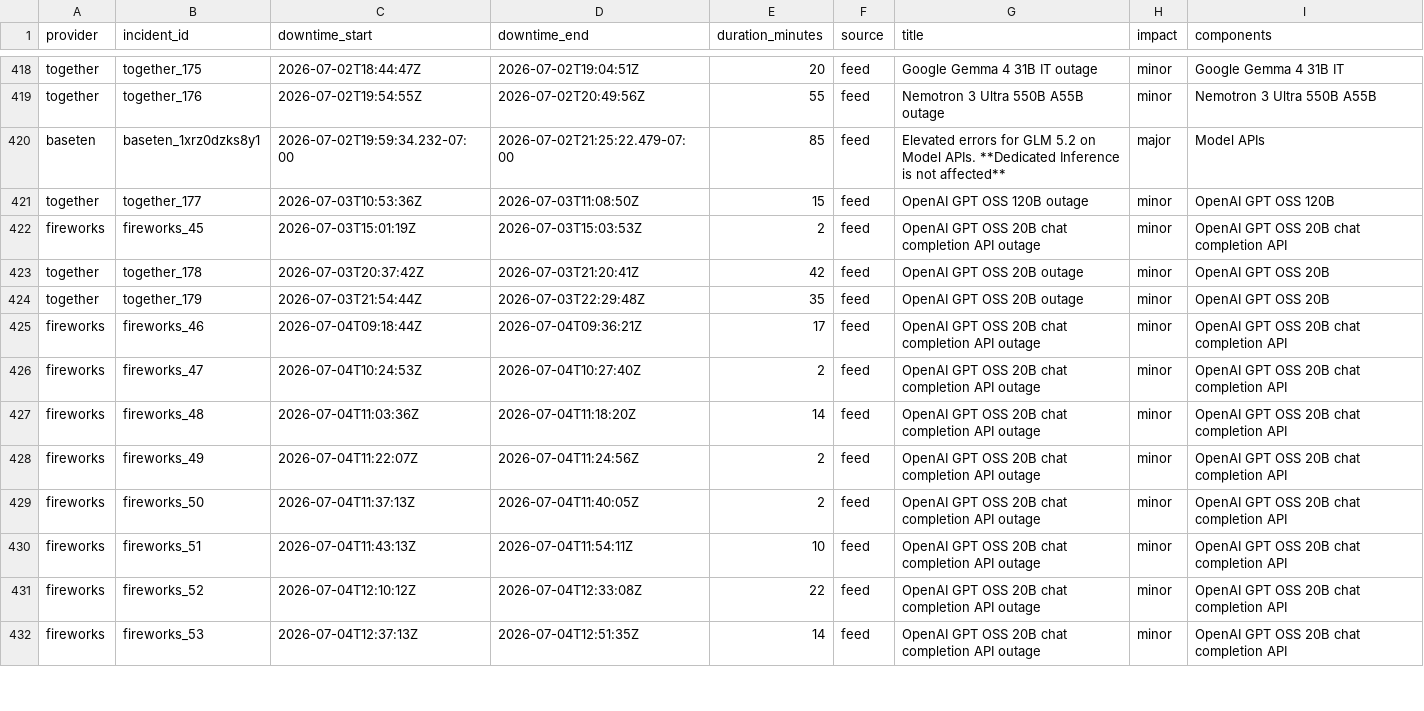
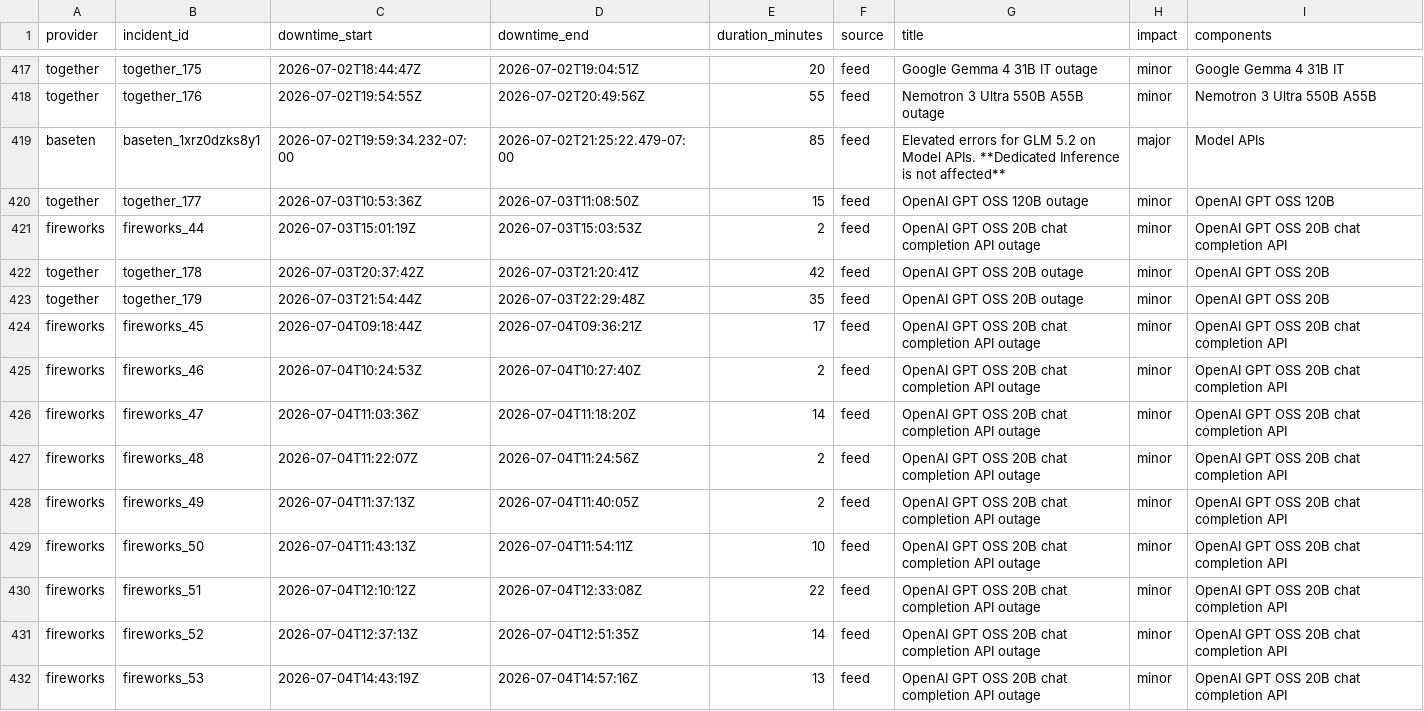
Before and after one commit to saranormous/inference_statuspage, a CSV file: parsed/downtime_windows.csv, drawn as a sheet; only a part is shown, gaps mark what is left out; the diff covers the shown part only.

Commit message:
incidents: 2026-07-14T00:23:42Z

```diff
--- a/parsed/downtime_windows.csv
+++ b/parsed/downtime_windows.csv
@@ -421,12 +420,13 @@ baseten,baseten_1xrz0dzks8y1,2026-07-02T19:59:34.232-07:00,2026-07-02T21:25:22.4
 together,together_177,2026-07-03T10:53:36Z,2026-07-03T11:08:50Z,15,feed,OpenAI GPT OSS 120B outage,minor,OpenAI GPT OSS 120B
-fireworks,fireworks_45,2026-07-03T15:01:19Z,2026-07-03T15:03:53Z,2,feed,OpenAI GPT OSS 20B chat completion API outage,minor,OpenAI GPT OSS 20B chat completion API
+fireworks,fireworks_44,2026-07-03T15:01:19Z,2026-07-03T15:03:53Z,2,feed,OpenAI GPT OSS 20B chat completion API outage,minor,OpenAI GPT OSS 20B chat completion API
 together,together_178,2026-07-03T20:37:42Z,2026-07-03T21:20:41Z,42,feed,OpenAI GPT OSS 20B outage,minor,OpenAI GPT OSS 20B
 together,together_179,2026-07-03T21:54:44Z,2026-07-03T22:29:48Z,35,feed,OpenAI GPT OSS 20B outage,minor,OpenAI GPT OSS 20B
-fireworks,fireworks_46,2026-07-04T09:18:44Z,2026-07-04T09:36:21Z,17,feed,OpenAI GPT OSS 20B chat completion API outage,minor,OpenAI GPT OSS 20B chat completion API
-fireworks,fireworks_47,2026-07-04T10:24:53Z,2026-07-04T10:27:40Z,2,feed,OpenAI GPT OSS 20B chat completion API outage,minor,OpenAI GPT OSS 20B chat completion API
-fireworks,fireworks_48,2026-07-04T11:03:36Z,2026-07-04T11:18:20Z,14,feed,OpenAI GPT OSS 20B chat completion API outage,minor,OpenAI GPT OSS 20B chat completion API
-fireworks,fireworks_49,2026-07-04T11:22:07Z,2026-07-04T11:24:56Z,2,feed,OpenAI GPT OSS 20B chat completion API outage,minor,OpenAI GPT OSS 20B chat completion API
-fireworks,fireworks_50,2026-07-04T11:37:13Z,2026-07-04T11:40:05Z,2,feed,OpenAI GPT OSS 20B chat completion API outage,minor,OpenAI GPT OSS 20B chat completion API
-fireworks,fireworks_51,2026-07-04T11:43:13Z,2026-07-04T11:54:11Z,10,feed,OpenAI GPT OSS 20B chat completion API outage,minor,OpenAI GPT OSS 20B chat completion API
-fireworks,fireworks_52,2026-07-04T12:10:12Z,2026-07-04T12:33:08Z,22,feed,OpenAI GPT OSS 20B chat completion API outage,minor,OpenAI GPT OSS 20B chat completion API
-fireworks,fireworks_53,2026-07-04T12:37:13Z,2026-07-04T12:51:35Z,14,feed,OpenAI GPT OSS 20B chat completion API outage,minor,OpenAI GPT OSS 20B chat completion API
+fireworks,fireworks_45,2026-07-04T09:18:44Z,2026-07-04T09:36:21Z,17,feed,OpenAI GPT OSS 20B chat completion API outage,minor,OpenAI GPT OSS 20B chat completion API
+fireworks,fireworks_46,2026-07-04T10:24:53Z,2026-07-04T10:27:40Z,2,feed,OpenAI GPT OSS 20B chat completion API outage,minor,OpenAI GPT OSS 20B chat completion API
+fireworks,fireworks_47,2026-07-04T11:03:36Z,2026-07-04T11:18:20Z,14,feed,OpenAI GPT OSS 20B chat completion API outage,minor,OpenAI GPT OSS 20B chat completion API
+fireworks,fireworks_48,2026-07-04T11:22:07Z,2026-07-04T11:24:56Z,2,feed,OpenAI GPT OSS 20B chat completion API outage,minor,OpenAI GPT OSS 20B chat completion API
+fireworks,fireworks_49,2026-07-04T11:37:13Z,2026-07-04T11:40:05Z,2,feed,OpenAI GPT OSS 20B chat completion API outage,minor,OpenAI GPT OSS 20B chat completion API
+fireworks,fireworks_50,2026-07-04T11:43:13Z,2026-07-04T11:54:11Z,10,feed,OpenAI GPT OSS 20B chat completion API outage,minor,OpenAI GPT OSS 20B chat completion API
+fireworks,fireworks_51,2026-07-04T12:10:12Z,2026-07-04T12:33:08Z,22,feed,OpenAI GPT OSS 20B chat completion API outage,minor,OpenAI GPT OSS 20B chat completion API
+fireworks,fireworks_52,2026-07-04T12:37:13Z,2026-07-04T12:51:35Z,14,feed,OpenAI GPT OSS 20B chat completion API outage,minor,OpenAI GPT OSS 20B chat completion API
+fireworks,fireworks_53,2026-07-04T14:43:19Z,2026-07-04T14:57:16Z,13,feed,OpenAI GPT OSS 20B chat completion API outage,minor,OpenAI GPT OSS 20B chat completion API
```
Also changed, not shown: 3 added rows, 5 removed rows and 92 edited cells elsewhere in this file, 3 other files.
